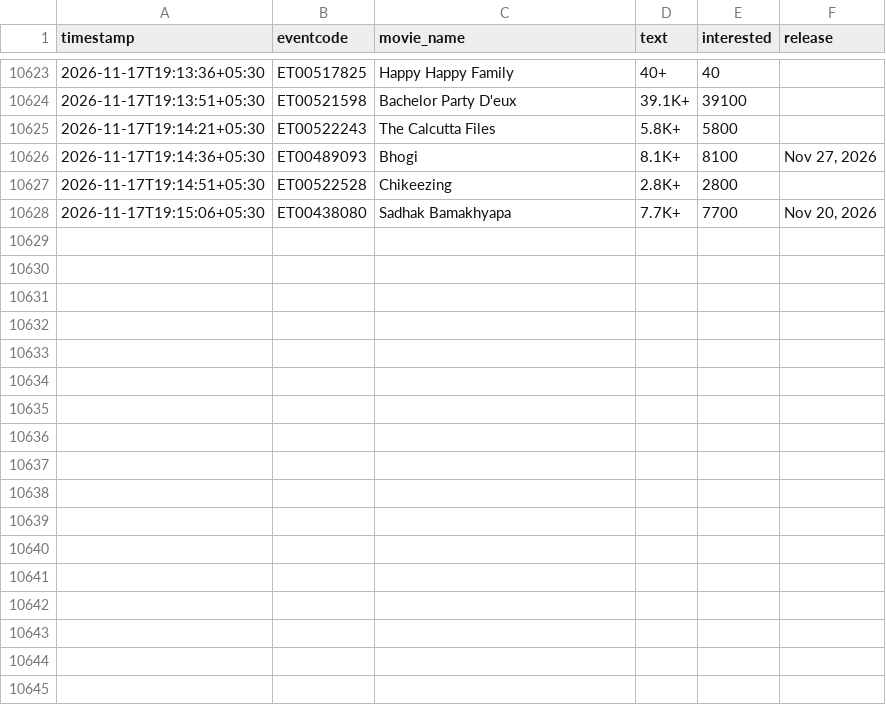
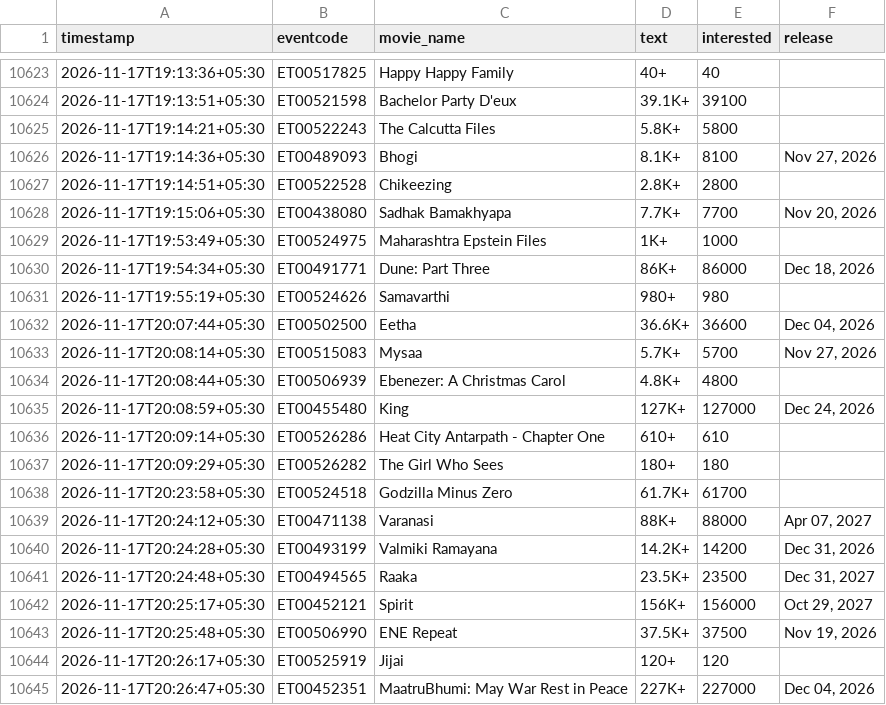
Before and after one commit to Venkyiiit756/hyd-movie-trends, a CSV file: data/interest.csv, drawn as a sheet; only a part is shown, gaps mark what is left out; the diff names each change by its address in the sheet, - before the commit and + after, or states it on an @@ line.

```diff
--- a/data/interest.csv
+++ b/data/interest.csv
+row 10629: 2026-11-17T19:53:49+05:30 | ET00524975 | Maharashtra Epstein Files | 1K+ | 1000
+row 10630: 2026-11-17T19:54:34+05:30 | ET00491771 | Dune: Part Three | 86K+ | 86000 | Dec 18, 2026
+row 10631: 2026-11-17T19:55:19+05:30 | ET00524626 | Samavarthi | 980+ | 980
+row 10632: 2026-11-17T20:07:44+05:30 | ET00502500 | Eetha | 36.6K+ | 36600 | Dec 04, 2026
+row 10633: 2026-11-17T20:08:14+05:30 | ET00515083 | Mysaa | 5.7K+ | 5700 | Nov 27, 2026
+row 10634: 2026-11-17T20:08:44+05:30 | ET00506939 | Ebenezer: A Christmas Carol | 4.8K+ | 4800
+row 10635: 2026-11-17T20:08:59+05:30 | ET00455480 | King | 127K+ | 127000 | Dec 24, 2026
+row 10636: 2026-11-17T20:09:14+05:30 | ET00526286 | Heat City Antarpath - Chapter One | 610+ | 610
+row 10637: 2026-11-17T20:09:29+05:30 | ET00526282 | The Girl Who Sees | 180+ | 180
+row 10638: 2026-11-17T20:23:58+05:30 | ET00524518 | Godzilla Minus Zero | 61.7K+ | 61700
+row 10639: 2026-11-17T20:24:12+05:30 | ET00471138 | Varanasi | 88K+ | 88000 | Apr 07, 2027
+row 10640: 2026-11-17T20:24:28+05:30 | ET00493199 | Valmiki Ramayana | 14.2K+ | 14200 | Dec 31, 2026
+row 10641: 2026-11-17T20:24:48+05:30 | ET00494565 | Raaka | 23.5K+ | 23500 | Dec 31, 2027
+row 10642: 2026-11-17T20:25:17+05:30 | ET00452121 | Spirit | 156K+ | 156000 | Oct 29, 2027
+row 10643: 2026-11-17T20:25:48+05:30 | ET00506990 | ENE Repeat | 37.5K+ | 37500 | Nov 19, 2026
+row 10644: 2026-11-17T20:26:17+05:30 | ET00525919 | Jijai | 120+ | 120
+row 10645: 2026-11-17T20:26:47+05:30 | ET00452351 | MaatruBhumi: May War Rest in Peace | 227K+ | 227000 | Dec 04, 2026
```
Also changed, not shown: history/aadi-anant.csv, history/avengers-doomsday-msinfinity-vsn-3d.csv, 22 other files.
